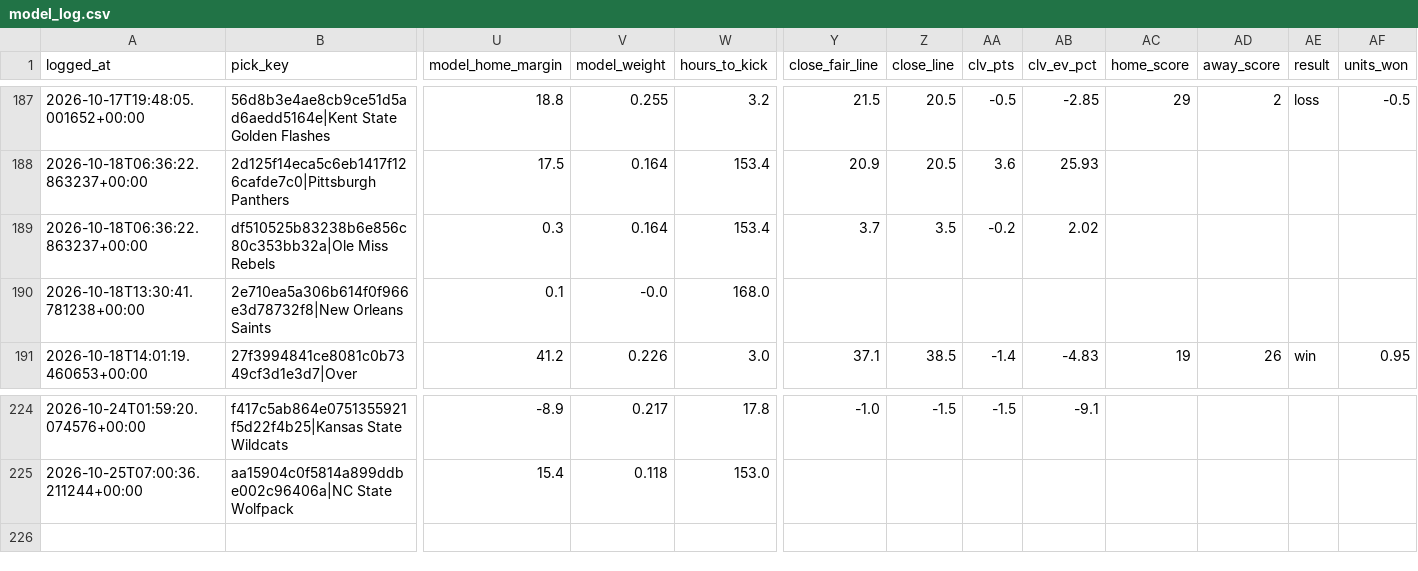
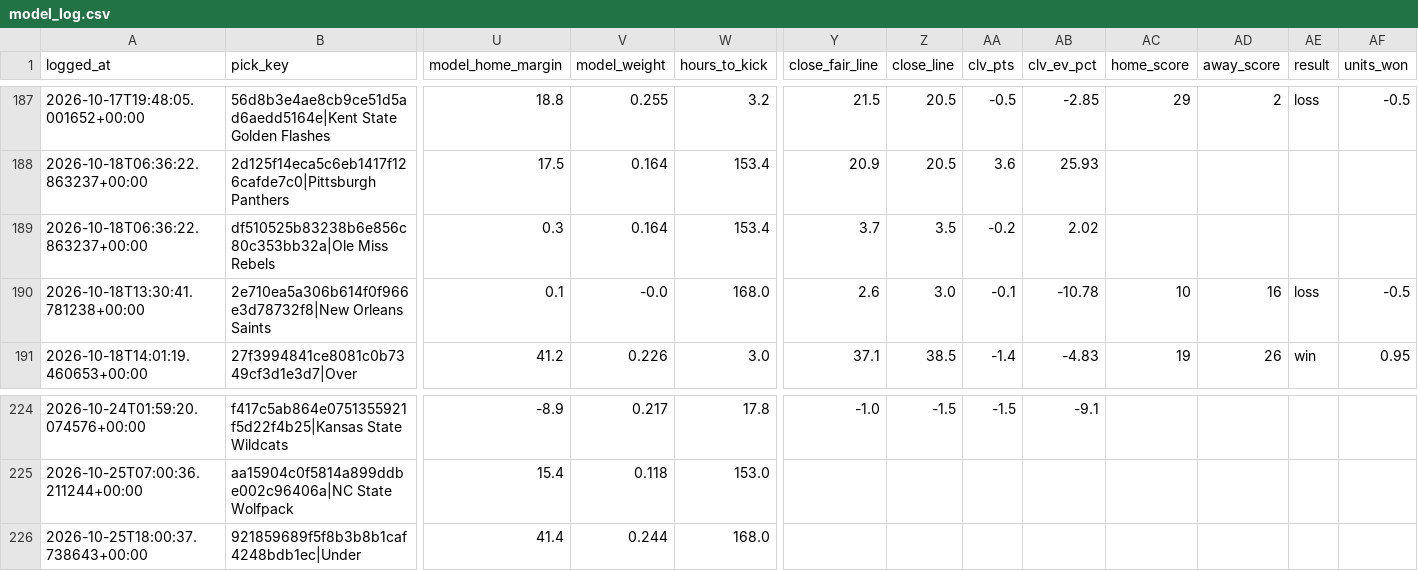
Before and after one commit to unclebuck20/betting-engine, a CSV file: data/picks/model_log.csv, drawn as a sheet; only a part is shown, gaps mark what is left out; rows hold the shown columns only; the diff names each change by its address in the sheet, - before the commit and + after, or states it on an @@ line.

```diff
--- a/data/picks/model_log.csv
+++ b/data/picks/model_log.csv
-Y190 (close_fair_line): (empty)
+Y190 (close_fair_line): 2.6
-Z190 (close_line): (empty)
+Z190 (close_line): 3.0
-AA190 (clv_pts): (empty)
+AA190 (clv_pts): -0.1
-AB190 (clv_ev_pct): (empty)
+AB190 (clv_ev_pct): -10.78
-AC190 (home_score): (empty)
+AC190 (home_score): 10
-AD190 (away_score): (empty)
+AD190 (away_score): 16
-AE190 (result): (empty)
+AE190 (result): loss
-AF190 (units_won): (empty)
+AF190 (units_won): -0.5
+row 226: 2026-10-25T18:00:37.738643+00:00 | 921859689f5f8b3b8b1caf4248bdb1ec|Under | 41.4 | 0.244 | 168.0
```
Also changed, not shown: 13 other files.
